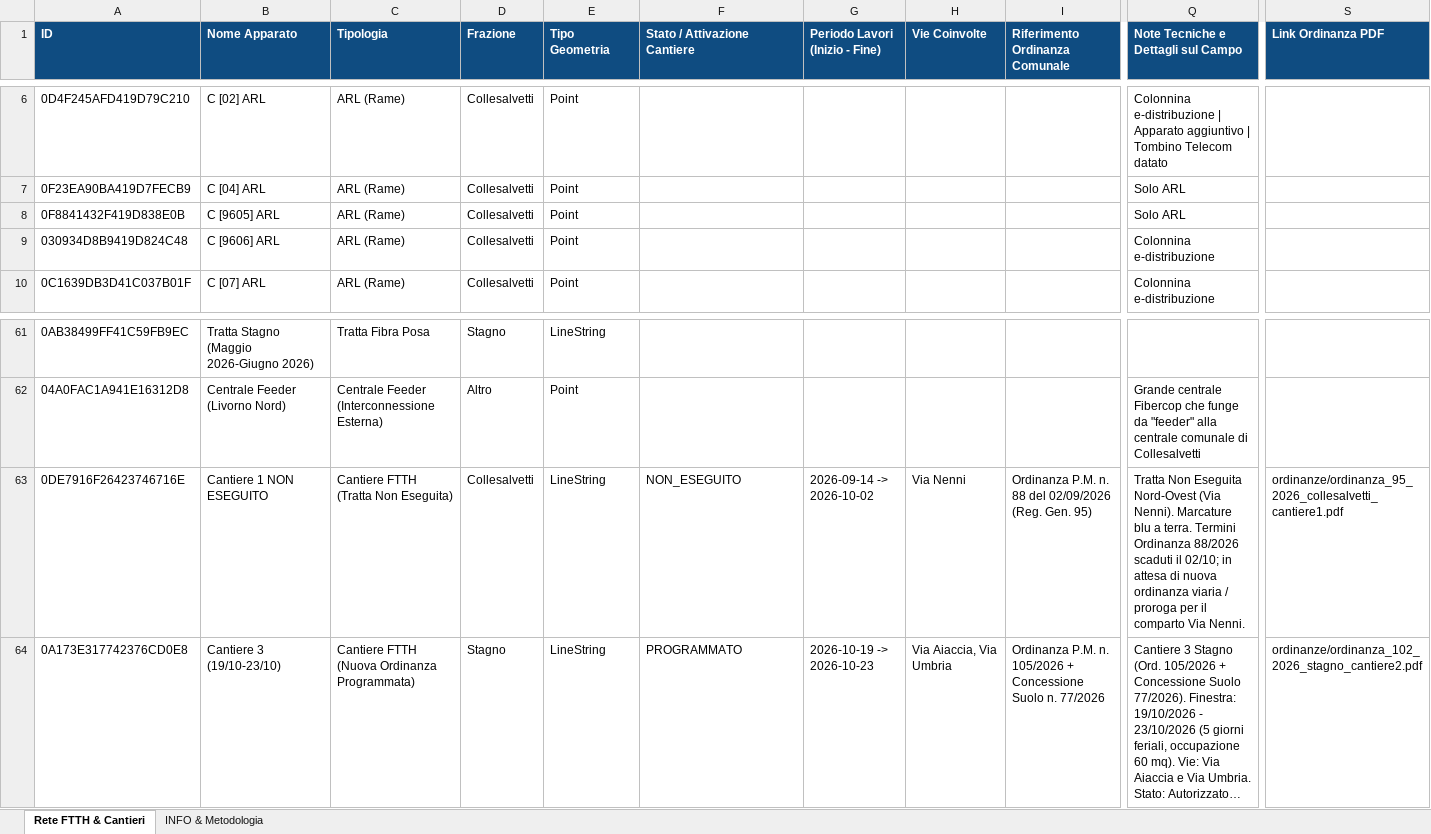
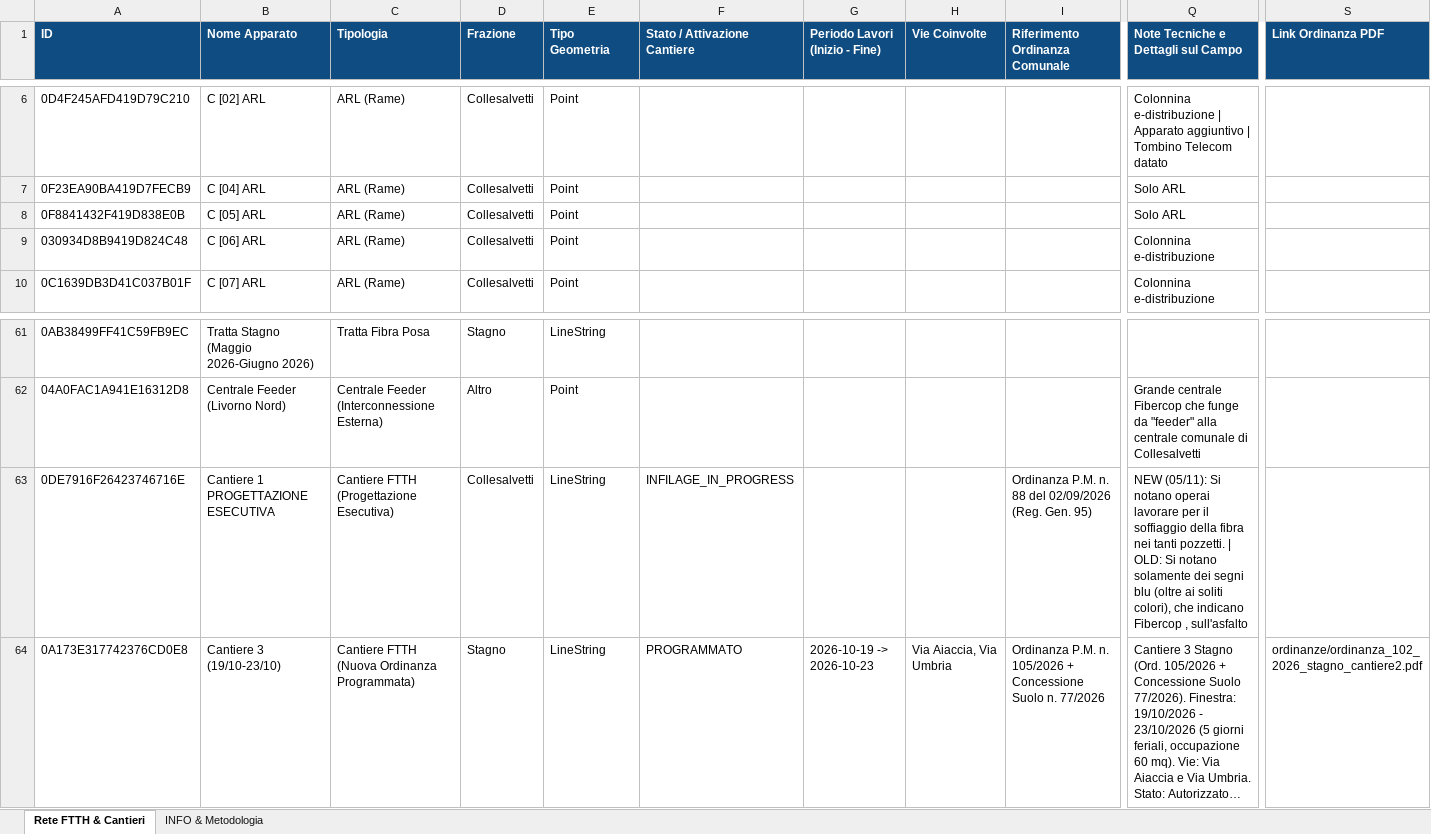
Before and after one commit to hainetsoftware/geofibra, an Excel workbook: data/rete_ftth_collesalvetti.xlsx, sheet Rete FTTH & Cantieri, drawn as a sheet; only a part is shown, gaps mark what is left out; long unchanged cells end in …; values as stored, in another font and other column widths than the file's, no borders; the diff covers the shown part only; the diff names each change by its address in the sheet, - before the commit and + after, or states it on an @@ line.

Commit message:
data(kml): ingest snapshot6 with 4th Stagno ARLO and Cantiere 4 progress
- Add 4th ARLO cabinet in Stagno near ARL 07 (0CE71FCC7C42E8337724)
- Mark Cantiere 2 segments in Stagno as executed
- Split Cantiere 4 into executed loop and remaining Don Verità branch
- Add cable reel storage depot near Scuole Medie in Collesalvetti
- Standardize cabinet naming for C [05] and C [06] ARL

```diff
--- a/data/rete_ftth_collesalvetti.xlsx (sheet Rete FTTH & Cantieri)
+++ b/data/rete_ftth_collesalvetti.xlsx (sheet Rete FTTH & Cantieri)
-B8 (Nome Apparato): C [9605] ARL
+B8 (Nome Apparato): C [05] ARL
-B9 (Nome Apparato): C [9606] ARL
+B9 (Nome Apparato): C [06] ARL
-B63 (Nome Apparato): Cantiere 1 NON ESEGUITO
+B63 (Nome Apparato): Cantiere 1 PROGETTAZIONE ESECUTIVA
-C63 (Tipologia): Cantiere FTTH (Tratta Non Eseguita)
+C63 (Tipologia): Cantiere FTTH (Progettazione Esecutiva)
-F63 (Stato / Attivazione Cantiere): NON_ESEGUITO
+F63 (Stato / Attivazione Cantiere): INFILAGE_IN_PROGRESS
-G63 (Periodo Lavori (Inizio - Fine)): 2026-09-14 -> 2026-10-02
+G63 (Periodo Lavori (Inizio - Fine)): (empty)
-H63 (Vie Coinvolte): Via Nenni
+H63 (Vie Coinvolte): (empty)
-Q63: Tratta Non Eseguita Nord-Ovest (Via Nenni). Marcature blu a terra. Termini Ordinanza 88/2026 scaduti il 02/10; in attesa di nuova ordinanza viaria / proroga per il comparto Via Nenni.
+Q63: NEW (05/11): Si notano operai lavorare per il soffiaggio della fibra nei tanti pozzetti. | OLD: Si notano solamente dei segni blu (oltre ai soliti colori), che indicano Fibercop , sull'asfalto
-S63 (Link Ordinanza PDF): ordinanze/ordinanza_95_2026_collesalvetti_cantiere1.pdf
+S63 (Link Ordinanza PDF): (empty)
```
Also changed, not shown: 3 added rows, 1 removed row and 39 edited cells elsewhere in this sheet, sheet INFO & Metodologia, 19 other files.
